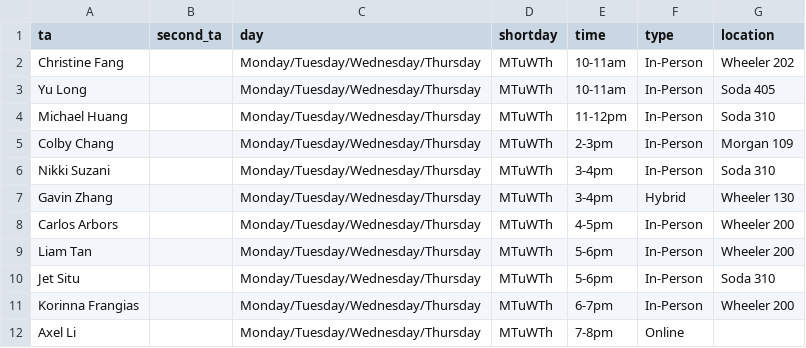
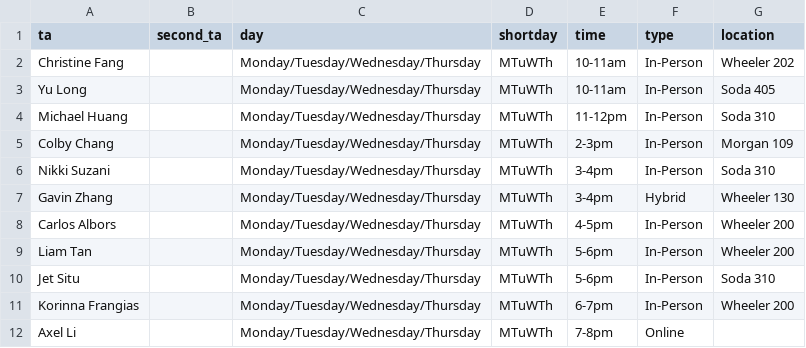
Before and after one commit to tsgoten/cs70-website, a CSV file: _data/discussions.csv, drawn as a sheet.

Commit message:
Update discussions.csv

```diff
--- a/_data/discussions.csv
+++ b/_data/discussions.csv
@@ -7,3 +7,3 @@
 "Gavin Zhang","","Monday/Tuesday/Wednesday/Thursday","MTuWTh","3-4pm","Hybrid","Wheeler 130"
-"Carlos Arbors","","Monday/Tuesday/Wednesday/Thursday","MTuWTh","4-5pm","In-Person","Wheeler 200"
+"Carlos Albors","","Monday/Tuesday/Wednesday/Thursday","MTuWTh","4-5pm","In-Person","Wheeler 200"
 "Liam Tan","","Monday/Tuesday/Wednesday/Thursday","MTuWTh","5-6pm","In-Person","Wheeler 200"
```
